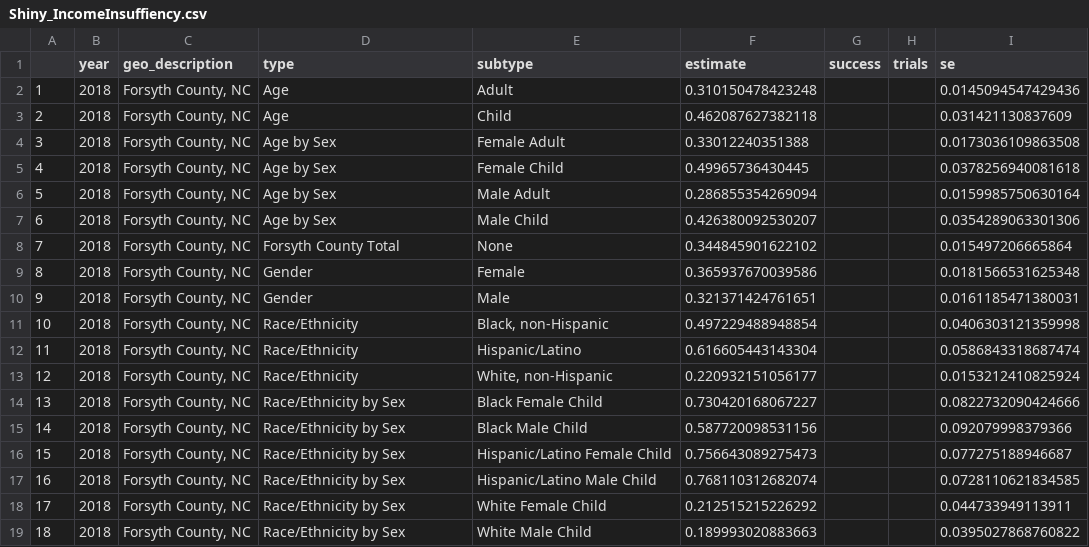
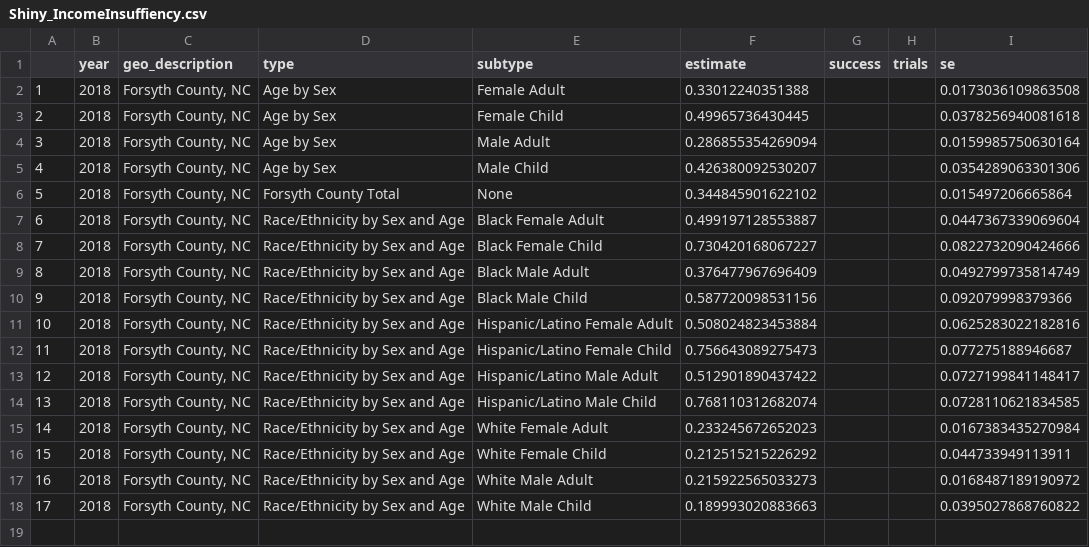
Before and after one commit to forsythfuture/income-insufficiency, a CSV file: WF Project/Shiny_IncomeInsuffiency.csv, drawn as a sheet; removed rows and columns are numbered as before the commit, all else as after; the diff names each change by its address in the sheet, - before the commit and + after, or states it on an @@ line.

```diff
--- a/WF Project/Shiny_IncomeInsuffiency.csv
+++ b/WF Project/Shiny_IncomeInsuffiency.csv
-row 2: 1 | 2018 | Forsyth County, NC | Age | Adult | 0.310150478423248 |  |  | 0.0145094547429436
-row 3: 2 | 2018 | Forsyth County, NC | Age | Child | 0.462087627382118 |  |  | 0.031421130837609
@@ column A renumbered from row 2 down @@
-row 9: 8 | 2018 | Forsyth County, NC | Gender | Female | 0.365937670039586 |  |  | 0.0181566531625348
-row 10: 9 | 2018 | Forsyth County, NC | Gender | Male | 0.321371424761651 |  |  | 0.0161185471380031
-D7 (type): Race/Ethnicity
+D7 (type): Race/Ethnicity by Sex and Age
-E7 (subtype): Black, non-Hispanic
+E7 (subtype): Black Female Adult
-F7 (estimate): 0.497229488948854
+F7 (estimate): 0.499197128553887
-I7 (se): 0.0406303121359998
+I7 (se): 0.0447367339069604
-row 12: 11 | 2018 | Forsyth County, NC | Race/Ethnicity | Hispanic/Latino | 0.616605443143304 |  |  | 0.0586843318687474
-row 13: 12 | 2018 | Forsyth County, NC | Race/Ethnicity | White, non-Hispanic | 0.220932151056177 |  |  | 0.0153212410825924
-D8 (type): Race/Ethnicity by Sex
+D8 (type): Race/Ethnicity by Sex and Age
+row 9: 8 | 2018 | Forsyth County, NC | Race/Ethnicity by Sex and Age | Black Male Adult | 0.376477967696409 |  |  | 0.0492799735814749
-D10 (type): Race/Ethnicity by Sex
+D10 (type): Race/Ethnicity by Sex and Age
+row 11: 10 | 2018 | Forsyth County, NC | Race/Ethnicity by Sex and Age | Hispanic/Latino Female Adult | 0.508024823453884 |  |  | 0.0625283022182816
-D12 (type): Race/Ethnicity by Sex
+D12 (type): Race/Ethnicity by Sex and Age
+row 13: 12 | 2018 | Forsyth County, NC | Race/Ethnicity by Sex and Age | Hispanic/Latino Male Adult | 0.512901890437422 |  |  | 0.0727199841148417
-D14 (type): Race/Ethnicity by Sex
+D14 (type): Race/Ethnicity by Sex and Age
+row 15: 14 | 2018 | Forsyth County, NC | Race/Ethnicity by Sex and Age | White Female Adult | 0.233245672652023 |  |  | 0.0167383435270984
-D16 (type): Race/Ethnicity by Sex
+D16 (type): Race/Ethnicity by Sex and Age
+row 17: 16 | 2018 | Forsyth County, NC | Race/Ethnicity by Sex and Age | White Male Adult | 0.215922565033273 |  |  | 0.0168487189190972
-D18 (type): Race/Ethnicity by Sex
+D18 (type): Race/Ethnicity by Sex and Age
```
Also changed, not shown: WF Project/Tableau_IncomeInsuffiency.csv, 1 other file.
